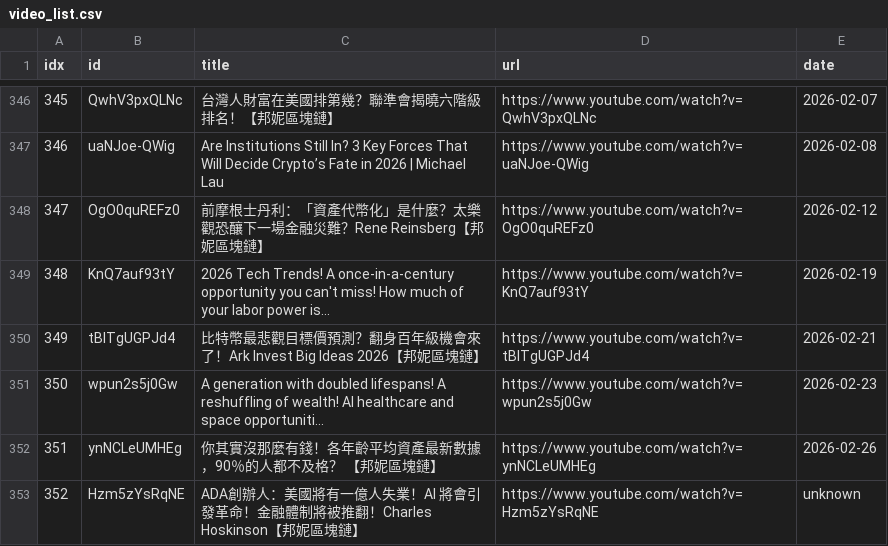
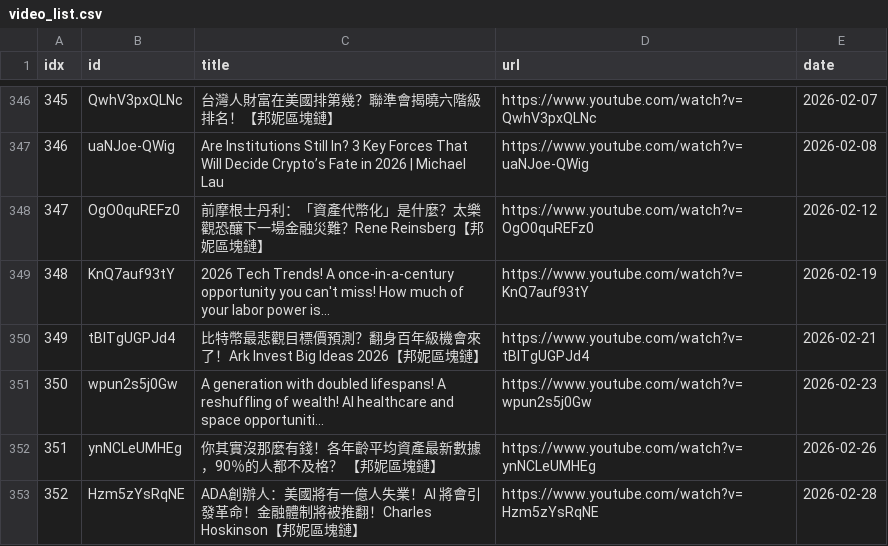
Before and after one commit to sumsjp/BonnieBlockchain, a CSV file: src/video_list.csv, drawn as a sheet; only a part is shown, gaps mark what is left out.

```diff
--- a/src/video_list.csv
+++ b/src/video_list.csv
@@ -352,2 +352,2 @@ idx,id,title,url,date
 351,ynNCLeUMHEg,你其實沒那麼有錢！各年齡平均資產最新數據，90％的人都不及格？ 【邦妮區塊鏈】,https://www.youtube.com/watch?v=ynNCLeUMHEg,2026-02-26
-352,Hzm5zYsRqNE,ADA創辦人：美國將有一億人失業！AI 將會引發革命！金融體制將被推翻！Charles Hoskinson【邦妮區塊鏈】,https://www.youtube.com/watch?v=Hzm5zYsRqNE,unknown
+352,Hzm5zYsRqNE,ADA創辦人：美國將有一億人失業！AI 將會引發革命！金融體制將被推翻！Charles Hoskinson【邦妮區塊鏈】,https://www.youtube.com/watch?v=Hzm5zYsRqNE,2026-02-28
```
Also changed, not shown: 4 other files.
